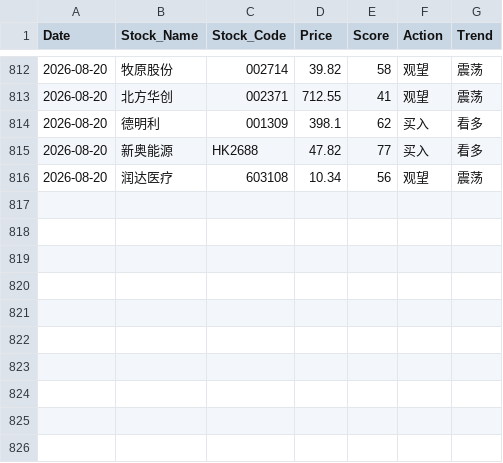
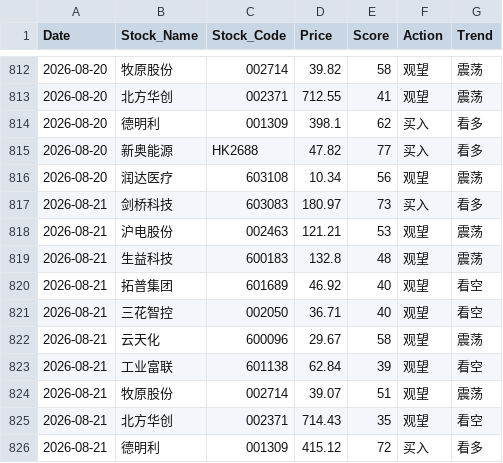
Before and after one commit to shawnZheng3927/daily_stock_analysis, a CSV file: daily_stock_records.csv, drawn as a sheet; only a part is shown, gaps mark what is left out; the diff names each change by its address in the sheet, - before the commit and + after, or states it on an @@ line.

```diff
--- a/daily_stock_records.csv
+++ b/daily_stock_records.csv
+row 817: 2026-08-21 | 剑桥科技 | 603083 | 180.97 | 73 | 买入 | 看多
+row 818: 2026-08-21 | 沪电股份 | 002463 | 121.21 | 53 | 观望 | 震荡
+row 819: 2026-08-21 | 生益科技 | 600183 | 132.8 | 48 | 观望 | 震荡
+row 820: 2026-08-21 | 拓普集团 | 601689 | 46.92 | 40 | 观望 | 看空
+row 821: 2026-08-21 | 三花智控 | 002050 | 36.71 | 40 | 观望 | 看空
+row 822: 2026-08-21 | 云天化 | 600096 | 29.67 | 58 | 观望 | 震荡
+row 823: 2026-08-21 | 工业富联 | 601138 | 62.84 | 39 | 观望 | 看空
+row 824: 2026-08-21 | 牧原股份 | 002714 | 39.07 | 51 | 观望 | 震荡
+row 825: 2026-08-21 | 北方华创 | 002371 | 714.43 | 35 | 观望 | 看空
+row 826: 2026-08-21 | 德明利 | 001309 | 415.12 | 72 | 买入 | 看多
```
